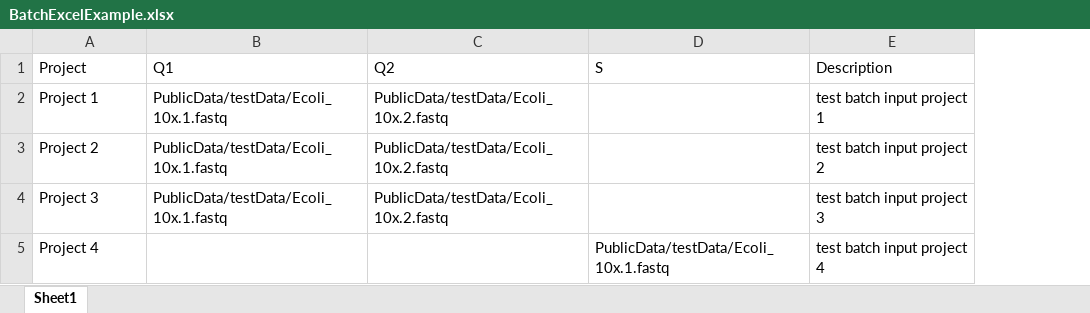
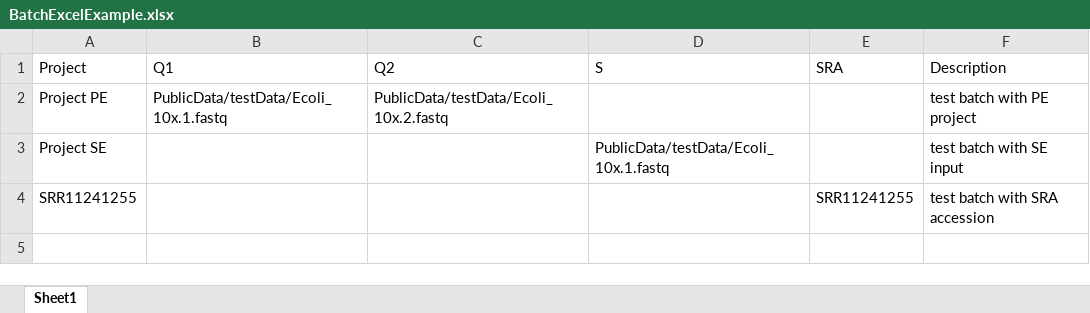
Before and after one commit to LANL-Bioinformatics/EDGE, an Excel workbook: edge_ui/data/BatchExcelExample.xlsx, sheet Sheet1, drawn as a sheet; values as stored, in another font and other column widths than the file's, no borders; removed rows and columns are numbered as before the commit, all else as after; the diff names each change by its address in the sheet, - before the commit and + after, or states it on an @@ line.

Commit message:
issue #36: Batch submission of SRA projects.

```diff
--- a/edge_ui/data/BatchExcelExample.xlsx (sheet Sheet1)
+++ b/edge_ui/data/BatchExcelExample.xlsx (sheet Sheet1)
+column E (SRA), empty
-A2 (Project): Project 1
+A2 (Project): Project PE
-F2 (Description): test batch input project 1
+F2 (Description): test batch with PE project
-row 3: Project 2 | PublicData/testData/Ecoli_10x.1.fastq | PublicData/testData/Ecoli_10x.2.fastq |  | test batch input project 2
-row 4: Project 3 | PublicData/testData/Ecoli_10x.1.fastq | PublicData/testData/Ecoli_10x.2.fastq |  | test batch input project 3
-A3 (Project): Project 4
+A3 (Project): Project SE
-F3 (Description): test batch input project 4
+F3 (Description): test batch with SE input
+row 4: SRR11241255 |  |  |  | SRR11241255 | test batch with SRA accession
```
Also changed, not shown: 2 other files.
